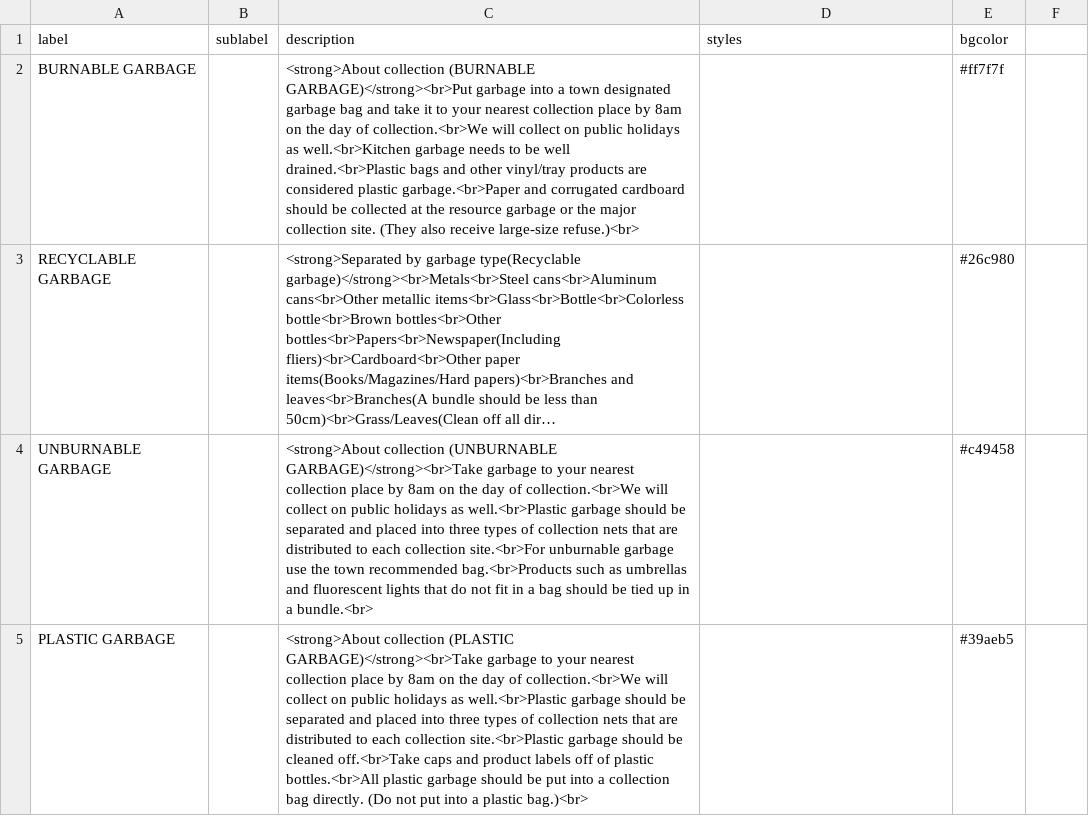
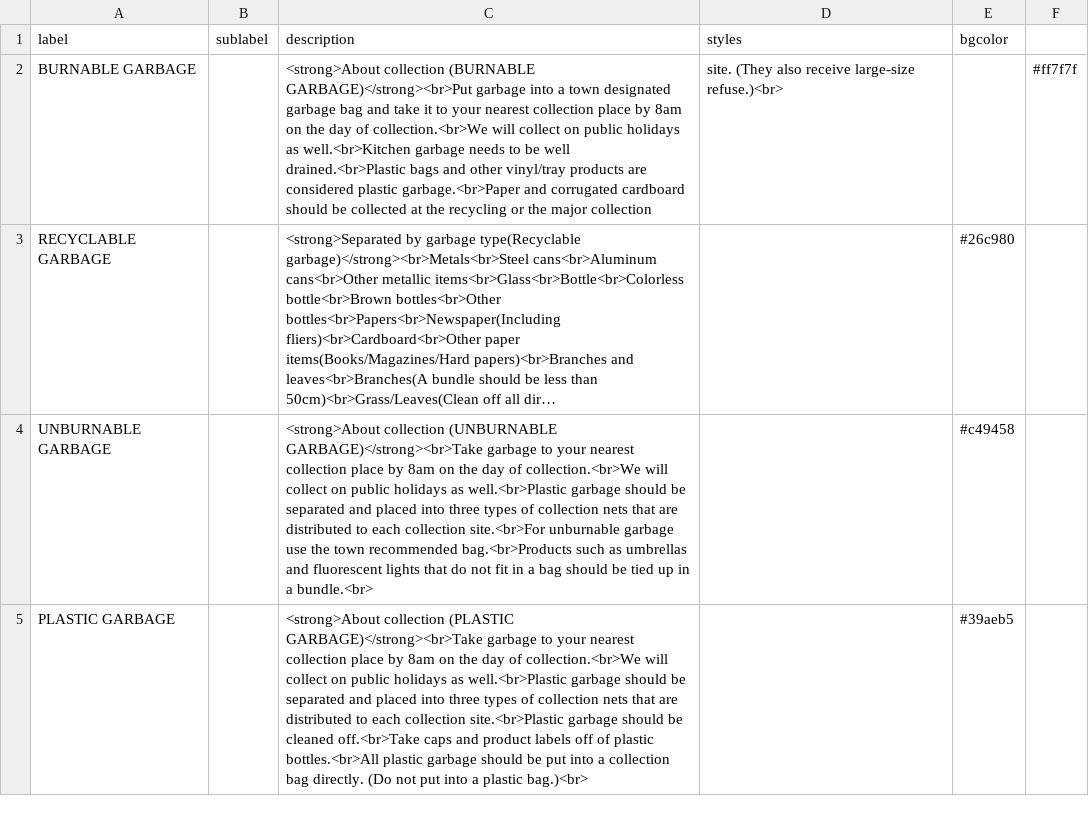
Before and after one commit to Shimizu-Sunto/5374en, a CSV file: data/description.csv, drawn as a sheet; long unchanged cells end in …; the diff names each change by its address in the sheet, - before the commit and + after, or states it on an @@ line.

Commit message:
Update description.csv

```diff
--- a/data/description.csv
+++ b/data/description.csv
-C2 (description): …at the resource garbage or the major collection site. (They also receive large-size refuse.)<br>
+C2 (description): …at the recycling or the major collection
-D2 (styles): (empty)
+D2 (styles): site. (They also receive large-size refuse.)<br>
-E2 (bgcolor): #ff7f7f
+E2 (bgcolor): (empty)
-F2: (empty)
+F2: #ff7f7f
```
